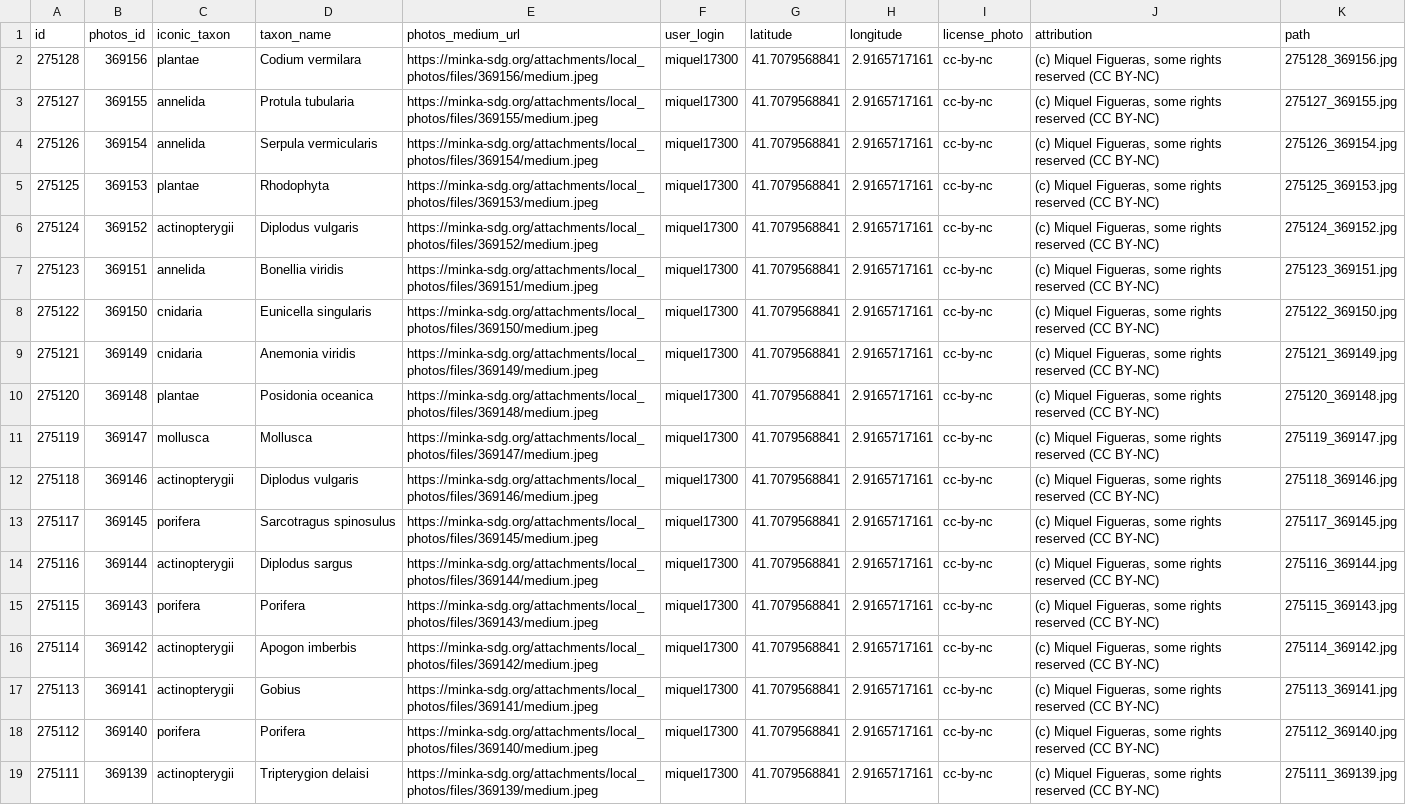
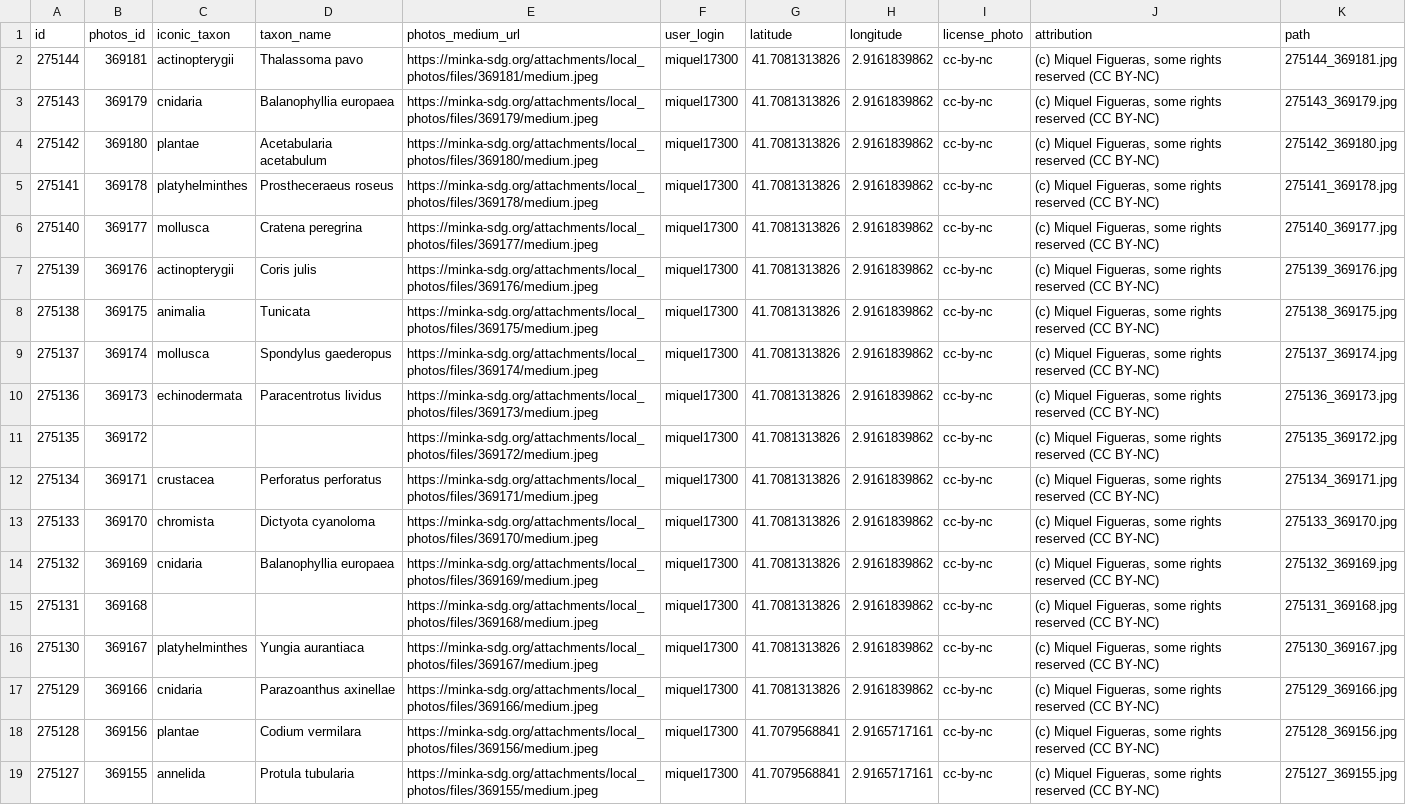
Before and after one commit to pynomaly/datawrapper_update, a CSV file: data/281_photos.csv, drawn as a sheet; only a part is shown; the shorter side is filled out with more unchanged rows.

```diff
--- a/data/281_photos.csv
+++ b/data/281_photos.csv
@@ -1,2 +1,18 @@
 id,photos_id,iconic_taxon,taxon_name,photos_medium_url,user_login,latitude,longitude,license_photo,attribution,path
+275144,369181,actinopterygii,Thalassoma pavo,https://minka-sdg.org/attachments/local_photos/files/369181/medium.jpeg,miquel17300,41.7081313826,2.9161839862,cc-by-nc,"(c) Miquel Figueras, some rights reserved (CC BY-NC)",275144_369181.jpg
+275143,369179,cnidaria,Balanophyllia europaea,https://minka-sdg.org/attachments/local_photos/files/369179/medium.jpeg,miquel17300,41.7081313826,2.9161839862,cc-by-nc,"(c) Miquel Figueras, some rights reserved (CC BY-NC)",275143_369179.jpg
+275142,369180,plantae,Acetabularia acetabulum,https://minka-sdg.org/attachments/local_photos/files/369180/medium.jpeg,miquel17300,41.7081313826,2.9161839862,cc-by-nc,"(c) Miquel Figueras, some rights reserved (CC BY-NC)",275142_369180.jpg
+275141,369178,platyhelminthes,Prostheceraeus roseus,https://minka-sdg.org/attachments/local_photos/files/369178/medium.jpeg,miquel17300,41.7081313826,2.9161839862,cc-by-nc,"(c) Miquel Figueras, some rights reserved (CC BY-NC)",275141_369178.jpg
+275140,369177,mollusca,Cratena peregrina,https://minka-sdg.org/attachments/local_photos/files/369177/medium.jpeg,miquel17300,41.7081313826,2.9161839862,cc-by-nc,"(c) Miquel Figueras, some rights reserved (CC BY-NC)",275140_369177.jpg
+275139,369176,actinopterygii,Coris julis,https://minka-sdg.org/attachments/local_photos/files/369176/medium.jpeg,miquel17300,41.7081313826,2.9161839862,cc-by-nc,"(c) Miquel Figueras, some rights reserved (CC BY-NC)",275139_369176.jpg
+275138,369175,animalia,Tunicata,https://minka-sdg.org/attachments/local_photos/files/369175/medium.jpeg,miquel17300,41.7081313826,2.9161839862,cc-by-nc,"(c) Miquel Figueras, some rights reserved (CC BY-NC)",275138_369175.jpg
+275137,369174,mollusca,Spondylus gaederopus,https://minka-sdg.org/attachments/local_photos/files/369174/medium.jpeg,miquel17300,41.7081313826,2.9161839862,cc-by-nc,"(c) Miquel Figueras, some rights reserved (CC BY-NC)",275137_369174.jpg
+275136,369173,echinodermata,Paracentrotus lividus,https://minka-sdg.org/attachments/local_photos/files/369173/medium.jpeg,miquel17300,41.7081313826,2.9161839862,cc-by-nc,"(c) Miquel Figueras, some rights reserved (CC BY-NC)",275136_369173.jpg
+275135,369172,,,https://minka-sdg.org/attachments/local_photos/files/369172/medium.jpeg,miquel17300,41.7081313826,2.9161839862,cc-by-nc,"(c) Miquel Figueras, some rights reserved (CC BY-NC)",275135_369172.jpg
+275134,369171,crustacea,Perforatus perforatus,https://minka-sdg.org/attachments/local_photos/files/369171/medium.jpeg,miquel17300,41.7081313826,2.9161839862,cc-by-nc,"(c) Miquel Figueras, some rights reserved (CC BY-NC)",275134_369171.jpg
+275133,369170,chromista,Dictyota cyanoloma,https://minka-sdg.org/attachments/local_photos/files/369170/medium.jpeg,miquel17300,41.7081313826,2.9161839862,cc-by-nc,"(c) Miquel Figueras, some rights reserved (CC BY-NC)",275133_369170.jpg
+275132,369169,cnidaria,Balanophyllia europaea,https://minka-sdg.org/attachments/local_photos/files/369169/medium.jpeg,miquel17300,41.7081313826,2.9161839862,cc-by-nc,"(c) Miquel Figueras, some rights reserved (CC BY-NC)",275132_369169.jpg
+275131,369168,,,https://minka-sdg.org/attachments/local_photos/files/369168/medium.jpeg,miquel17300,41.7081313826,2.9161839862,cc-by-nc,"(c) Miquel Figueras, some rights reserved (CC BY-NC)",275131_369168.jpg
+275130,369167,platyhelminthes,Yungia aurantiaca,https://minka-sdg.org/attachments/local_photos/files/369167/medium.jpeg,miquel17300,41.7081313826,2.9161839862,cc-by-nc,"(c) Miquel Figueras, some rights reserved (CC BY-NC)",275130_369167.jpg
+275129,369166,cnidaria,Parazoanthus axinellae,https://minka-sdg.org/attachments/local_photos/files/369166/medium.jpeg,miquel17300,41.7081313826,2.9161839862,cc-by-nc,"(c) Miquel Figueras, some rights reserved (CC BY-NC)",275129_369166.jpg
 275128,369156,plantae,Codium vermilara,https://minka-sdg.org/attachments/local_photos/files/369156/medium.jpeg,miquel17300,41.7079568841,2.9165717161,cc-by-nc,"(c) Miquel Figueras, some rights reserved (CC BY-NC)",275128_369156.jpg
```
Also changed, not shown: data/281_obs.csv, data/282_obs.csv, 12 other files.
